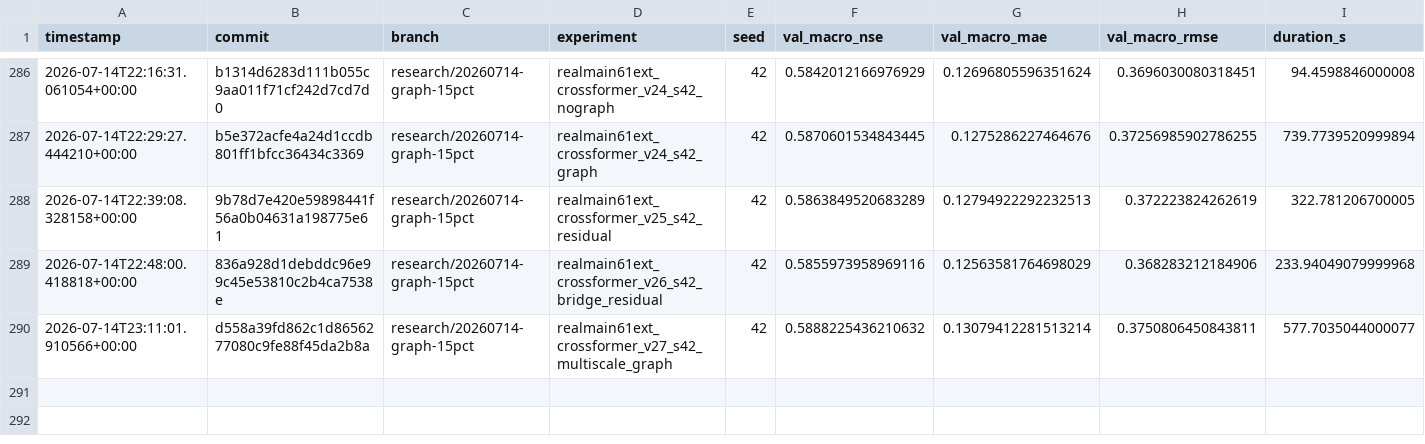
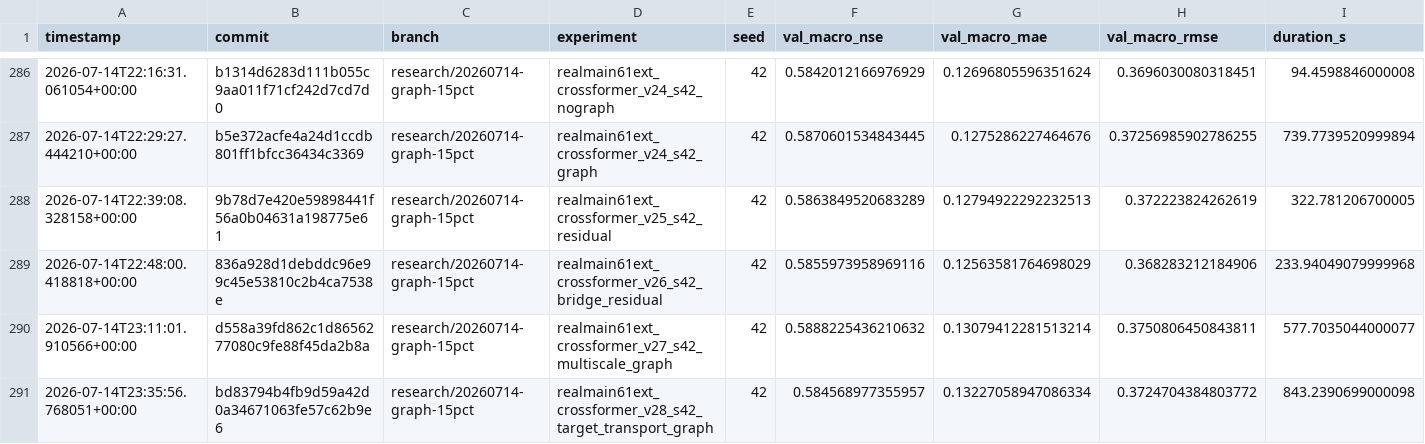
Before and after one commit to jingzhe-dev/RiverLagNet, a TSV file: experiments/results.tsv, drawn as a sheet; only a part is shown, gaps mark what is left out; rows hold the shown columns only; the diff names each change by its address in the sheet, - before the commit and + after, or states it on an @@ line.

Commit message:
exp: test target-conditioned forecast transport

```diff
--- a/experiments/results.tsv
+++ b/experiments/results.tsv
+row 291: 2026-07-14T23:35:56.768051+00:00 | bd83794b4fb9d59a42d0a34671063fe57c62b9e6 | research/20260714-graph-15pct | realmain61ext_crossformer_v28_s42_target_transport_graph | 42 | 0.584568977355957 | 0.13227058947086334 | 0.3724704384803772 | 843.2390699000098
```
